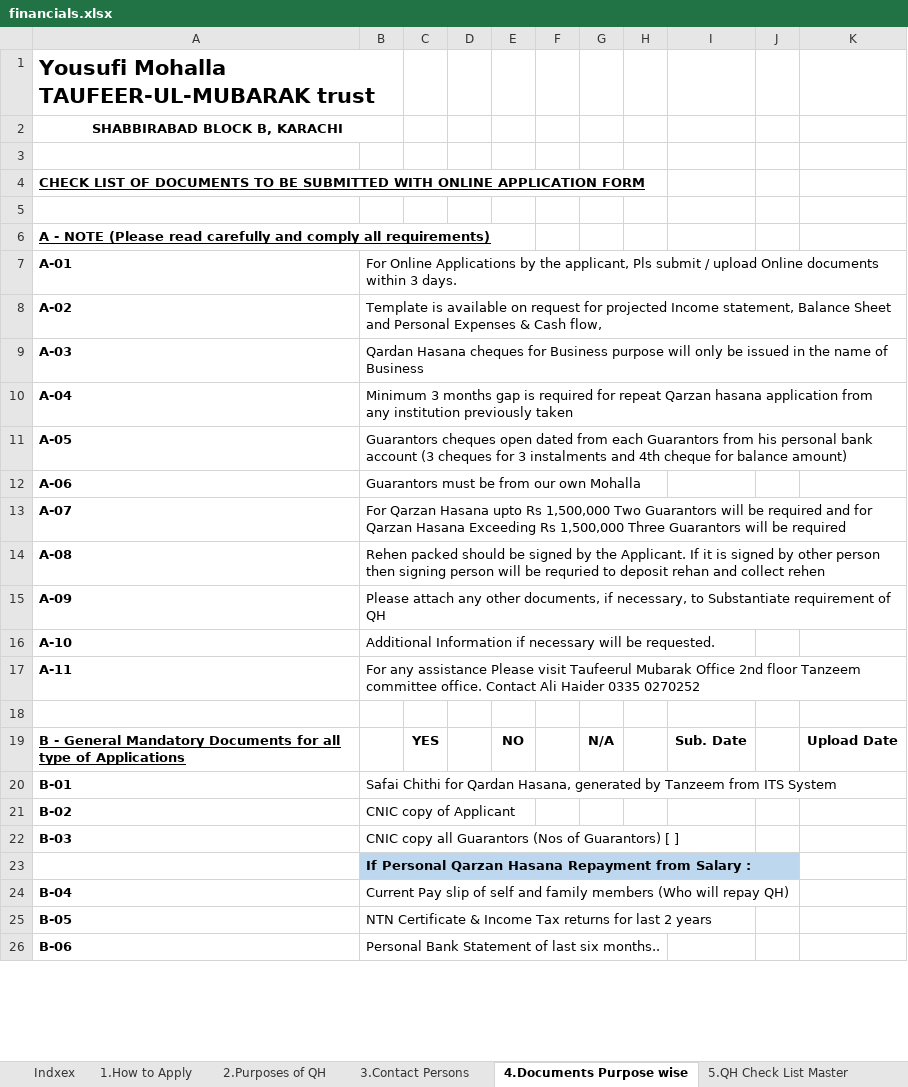
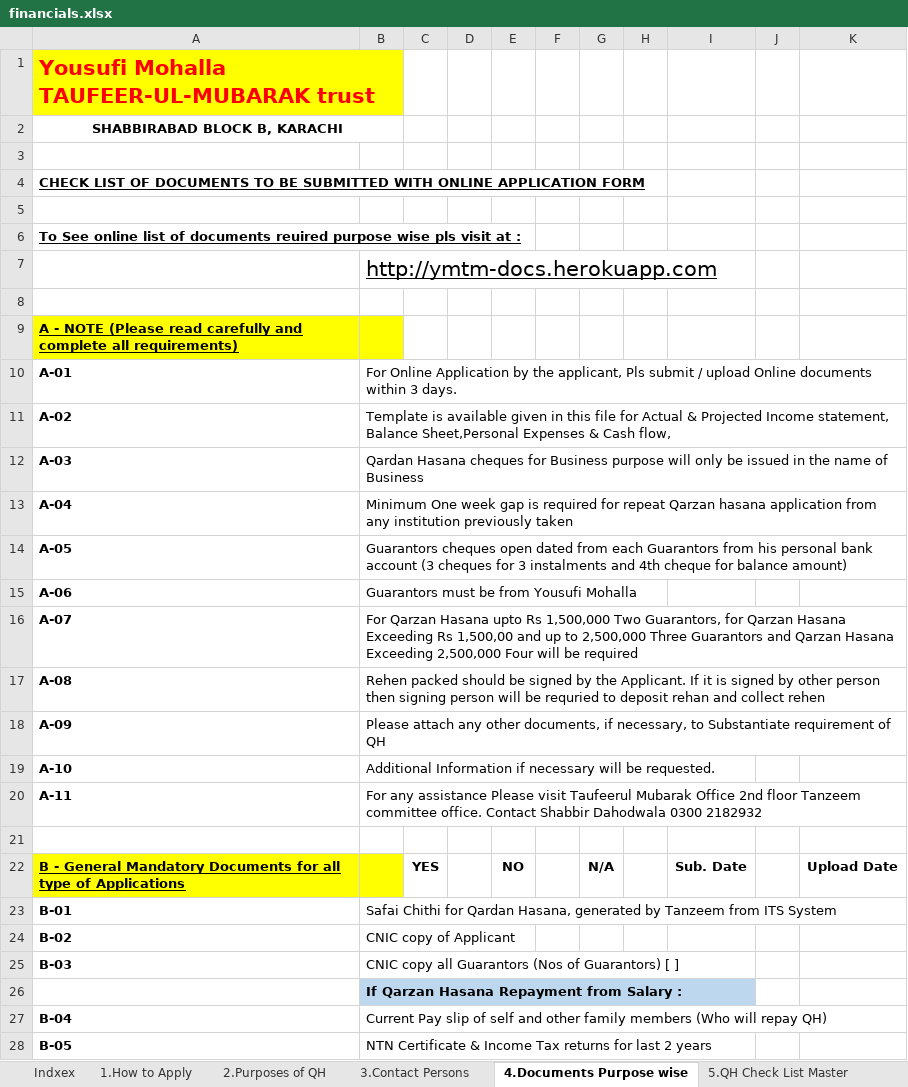
Before and after one commit to mohammed52/ymtm-docs, an Excel workbook: public2/docs/financials.xlsx, sheet 4.Documents Purpose wise, drawn as a sheet; only a part is shown; the shorter side is filled out with more unchanged rows; values as stored, in another font and other column widths than the file's, no borders; addresses are those after the commit; the diff covers the shown part only; the diff names each change by its address in the sheet, - before the commit and + after, or states it on an @@ line.

```diff
--- a/public2/docs/financials.xlsx (sheet 4.Documents Purpose wise)
+++ b/public2/docs/financials.xlsx (sheet 4.Documents Purpose wise)
-A1:B1 fill: none
+A1:B1 fill: #FFFF00
-A1 text colour: black
+A1 text colour: #FF0000
-A6: A - NOTE (Please read carefully and comply all requirements)
+A6: To See online list of documents reuired purpose wise pls visit at :
+row 7:  | http://ymtm-docs.herokuapp.com
+row 8: (empty)
+row 9: A - NOTE (Please read carefully and complete all requirements)
-B10: For Online Applications by the…
+B10: For Online Application by the…
-B11: …is available on request for projected Income statement, Balance Sheet and Personal Expenses &…
+B11: …is available given in this file for Actual & Projected Income statement, Balance Sheet,Personal Expenses &…
-B13: Minimum 3 months gap is…
+B13: Minimum One week gap is…
-B15: Guarantors must be from our own Mohalla
+B15: Guarantors must be from Yousufi Mohalla
-B16: …1,500,000 Two Guarantors will be required and for Qarzan Hasana Exceeding Rs 1,500,000 Three Guarantors will be…
+B16: …1,500,000 Two Guarantors, for Qarzan Hasana Exceeding Rs 1,500,00 and up to 2,500,000 Three Guarantors and Qarzan Hasana Exceeding 2,500,000 Four will be…
-B20: …office. Contact Ali Haider 0335 0270252
+B20: …office. Contact Shabbir Dahodwala 0300 2182932
-A22:B22 fill: none
+A22:B22 fill: #FFFF00
-B26: If Personal Qarzan Hasana Repayment from Salary :
+B26: If Qarzan Hasana Repayment from Salary :
-B27: …self and family members…
+B27: …self and other family members…
```
Also changed, not shown: 1 added row, 13 edited cells and cell formats elsewhere in this sheet, sheet 8.Personal Expenses, sheet 9.Income Satement, sheet 10.Balance Sheet, sheet 3.Contact Persons, sheet Indxex, sheet 11.Cash Flow (Auto Calculation), 3 more sheets, other sheet tabs, formulas that keep their value, server/email/docs/financials.xlsx, 11 other files.
